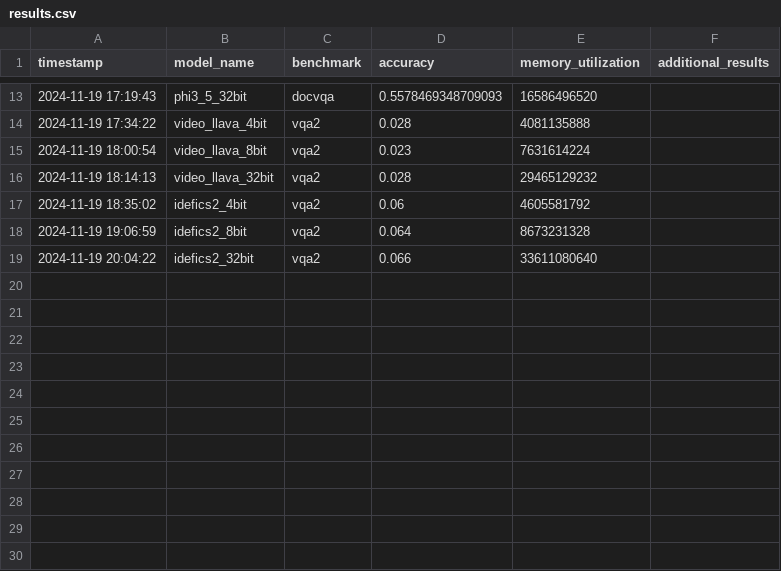
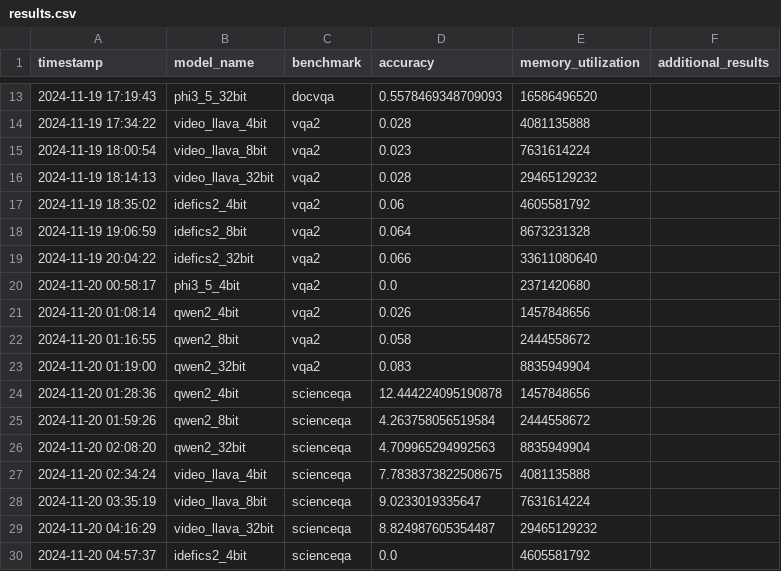
Before and after one commit to RajShah-1/VLM-Compression, a CSV file: results.csv, drawn as a sheet; only a part is shown, gaps mark what is left out.

```diff
--- a/results.csv
+++ b/results.csv
@@ -19 +19,12 @@ timestamp,model_name,benchmark,accuracy,memory_utilization,additional_results
 2024-11-19 20:04:22,idefics2_32bit,vqa2,0.066,33611080640,
+2024-11-20 00:58:17,phi3_5_4bit,vqa2,0.0,2371420680,
+2024-11-20 01:08:14,qwen2_4bit,vqa2,0.026,1457848656,
+2024-11-20 01:16:55,qwen2_8bit,vqa2,0.058,2444558672,
+2024-11-20 01:19:00,qwen2_32bit,vqa2,0.083,8835949904,
+2024-11-20 01:28:36,qwen2_4bit,scienceqa,12.444224095190878,1457848656,
+2024-11-20 01:59:26,qwen2_8bit,scienceqa,4.263758056519584,2444558672,
+2024-11-20 02:08:20,qwen2_32bit,scienceqa,4.709965294992563,8835949904,
+2024-11-20 02:34:24,video_llava_4bit,scienceqa,7.7838373822508675,4081135888,
+2024-11-20 03:35:19,video_llava_8bit,scienceqa,9.0233019335647,7631614224,
+2024-11-20 04:16:29,video_llava_32bit,scienceqa,8.824987605354487,29465129232,
+2024-11-20 04:57:37,idefics2_4bit,scienceqa,0.0,4605581792,
```
Also changed, not shown: 6 other files.
